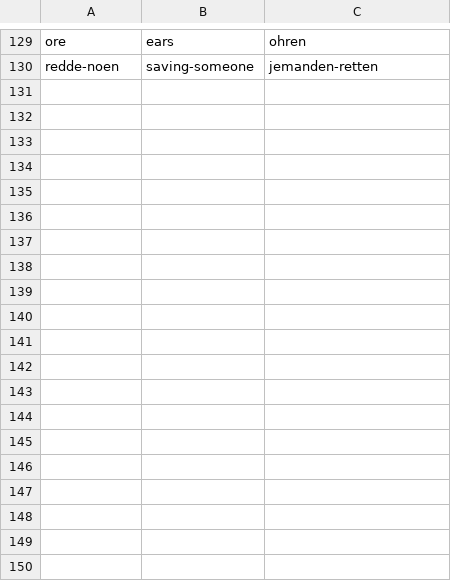
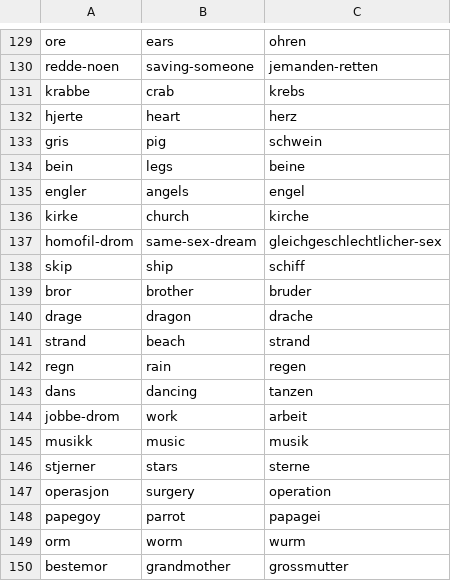
Before and after one commit to hermangautefall/drommeguiden.no, a TSV file: _prosjekt/slugkart-tysk.tsv, drawn as a sheet; only a part is shown, gaps mark what is left out; the diff covers the shown part only.

```diff
--- a/_prosjekt/slugkart-tysk.tsv
+++ b/_prosjekt/slugkart-tysk.tsv
@@ -130 +130,21 @@ ore	ears	ohren
 redde-noen	saving-someone	jemanden-retten
+krabbe	crab	krebs
+hjerte	heart	herz
+gris	pig	schwein
+bein	legs	beine
+engler	angels	engel
+kirke	church	kirche
+homofil-drom	same-sex-dream	gleichgeschlechtlicher-sex
+skip	ship	schiff
+bror	brother	bruder
+drage	dragon	drache
+strand	beach	strand
+regn	rain	regen
+dans	dancing	tanzen
+jobbe-drom	work	arbeit
+musikk	music	musik
+stjerner	stars	sterne
+operasjon	surgery	operation
+papegoy	parrot	papagei
+orm	worm	wurm
+bestemor	grandmother	grossmutter
```
Also changed, not shown: 14 added rows elsewhere in this file, 21 other files.
